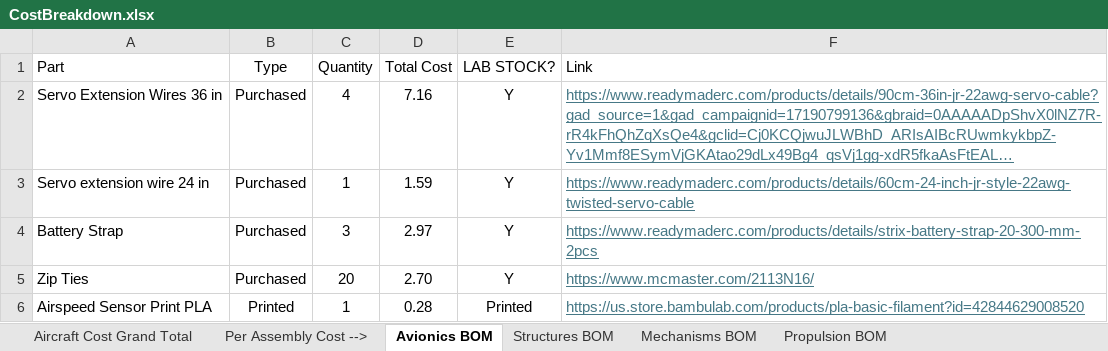
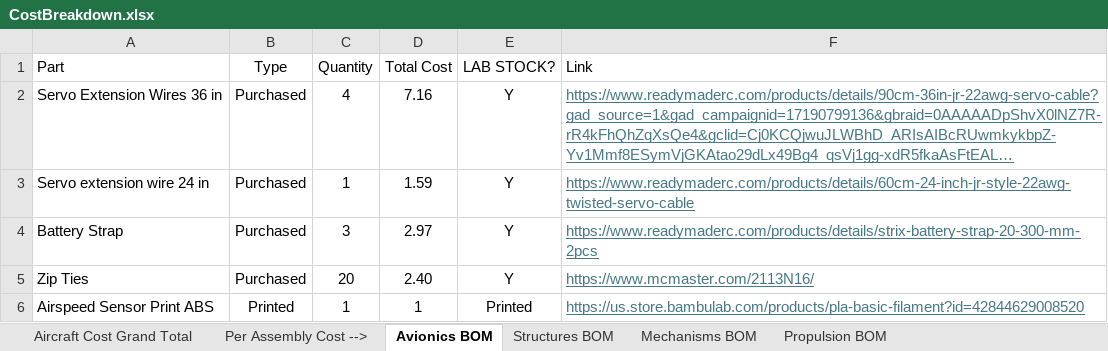
Before and after one commit to HudsonReynolds/451-DBF-Team01, an Excel workbook: CostBreakdown.xlsx, sheet Avionics BOM, drawn as a sheet; long unchanged cells end in …; values as stored, in another font and other column widths than the file's, no borders; conditional formats not drawn; the diff names each change by its address in the sheet, - before the commit and + after, or states it on an @@ line.

Commit message:
costs

```diff
--- a/CostBreakdown.xlsx (sheet Avionics BOM)
+++ b/CostBreakdown.xlsx (sheet Avionics BOM)
-D5 (Total Cost): 2.70
+D5 (Total Cost): 2.40
-A6 (Part): Airspeed Sensor Print PLA
+A6 (Part): Airspeed Sensor Print ABS
-D6 (Total Cost): 0.28
+D6 (Total Cost): 1
```
Also changed, not shown: sheet Structures BOM, sheet Mechanisms BOM, sheet Per Assembly Cost -->, sheet Aircraft Cost Grand Total.
